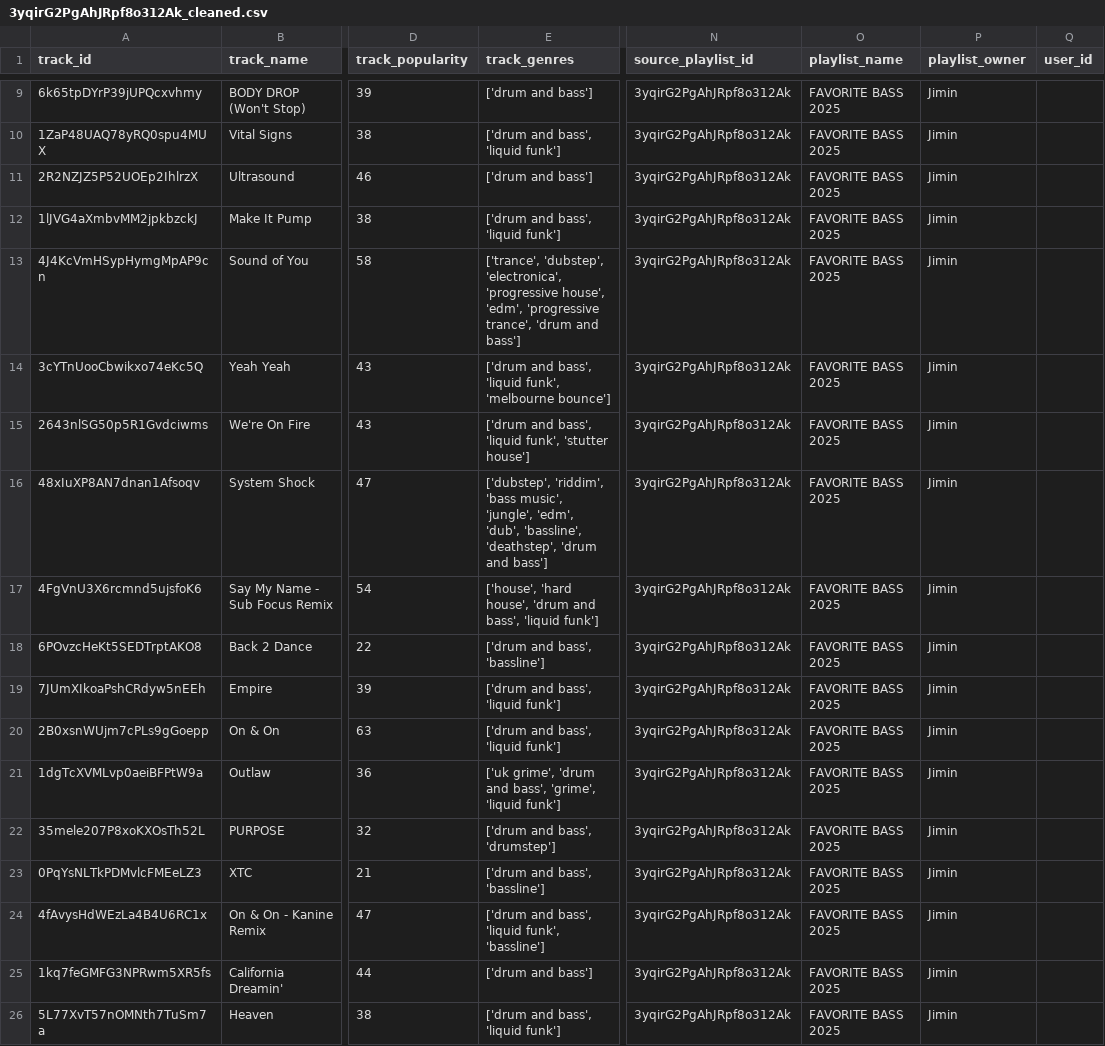
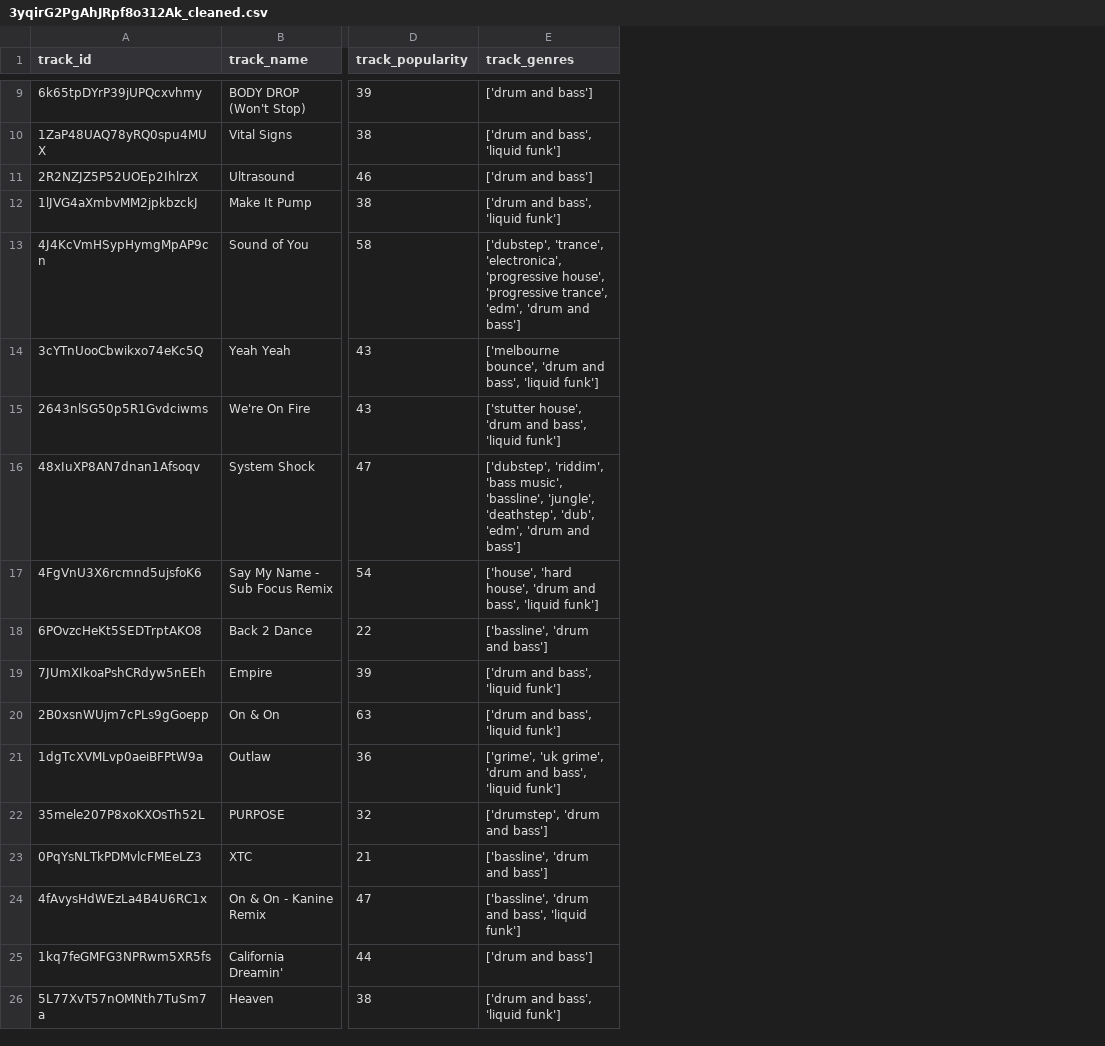
Before and after one commit to jiminRolandSong/Spotify-Playlist-Analyzer, a CSV file: playlist_analyzer/webData/3yqirG2PgAhJRpf8o312Ak_cleaned.csv, drawn as a sheet; only a part is shown, gaps mark what is left out; the diff covers the shown part only; the diff names each change by its address in the sheet, - before the commit and + after, or states it on an @@ line.

```diff
--- a/playlist_analyzer/webData/3yqirG2PgAhJRpf8o312Ak_cleaned.csv
+++ b/playlist_analyzer/webData/3yqirG2PgAhJRpf8o312Ak_cleaned.csv
-column N (source_playlist_id), rows 9-26: all 3yqirG2PgAhJRpf8o312Ak
-column O (playlist_name), rows 9-26: all FAVORITE BASS 2025
-column P (playlist_owner), rows 9-26: all Jimin
-column Q (user_id), empty
-E13 (track_genres): ['trance', 'dubstep', 'electronica', 'progressive house', 'edm', 'progressive trance', 'drum and…
+E13 (track_genres): ['dubstep', 'trance', 'electronica', 'progressive house', 'progressive trance', 'edm', 'drum and…
-E14 (track_genres): ['drum and bass', 'liquid funk', 'melbourne bounce']
+E14 (track_genres): ['melbourne bounce', 'drum and bass', 'liquid funk']
-E15 (track_genres): ['drum and bass', 'liquid funk', 'stutter house']
+E15 (track_genres): ['stutter house', 'drum and bass', 'liquid funk']
-E16 (track_genres): …'bass music', 'jungle', 'edm', 'dub', 'bassline', 'deathstep', 'drum and…
+E16 (track_genres): …'bass music', 'bassline', 'jungle', 'deathstep', 'dub', 'edm', 'drum and…
-E18 (track_genres): ['drum and bass', 'bassline']
+E18 (track_genres): ['bassline', 'drum and bass']
-E21 (track_genres): ['uk grime', 'drum and bass', 'grime', 'liquid funk']
+E21 (track_genres): ['grime', 'uk grime', 'drum and bass', 'liquid funk']
-E22 (track_genres): ['drum and bass', 'drumstep']
+E22 (track_genres): ['drumstep', 'drum and bass']
-E23 (track_genres): ['drum and bass', 'bassline']
+E23 (track_genres): ['bassline', 'drum and bass']
-E24 (track_genres): ['drum and bass', 'liquid funk', 'bassline']
+E24 (track_genres): ['bassline', 'drum and bass', 'liquid funk']
```
Also changed, not shown: 56 edited cells elsewhere in this file, 5 other files.
